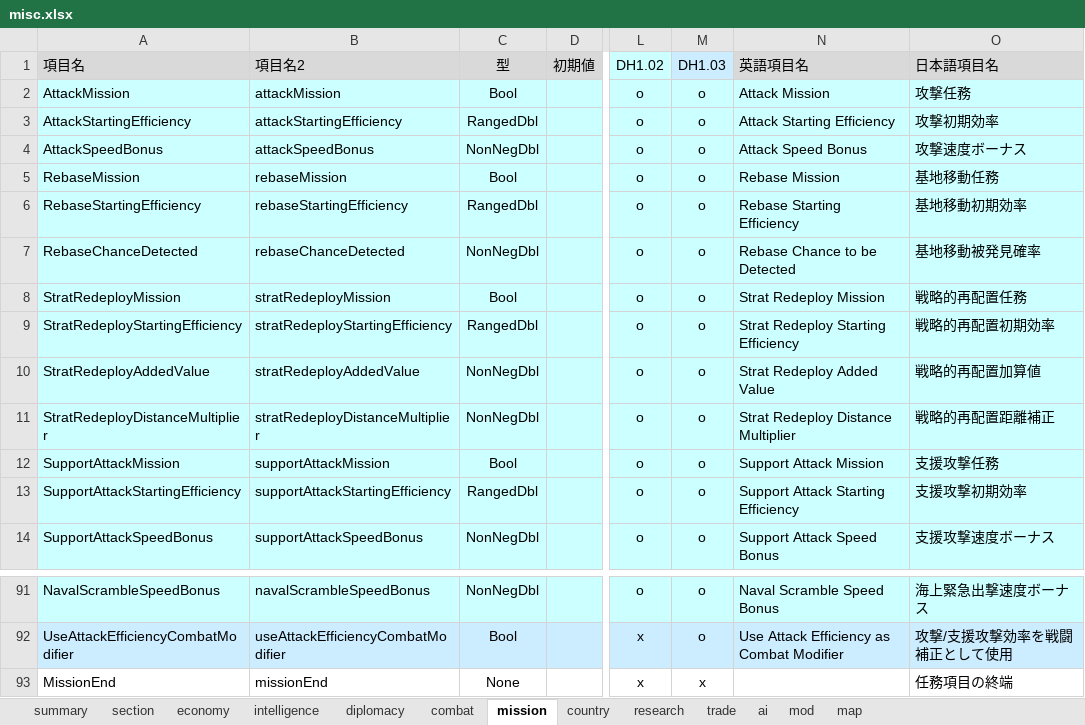
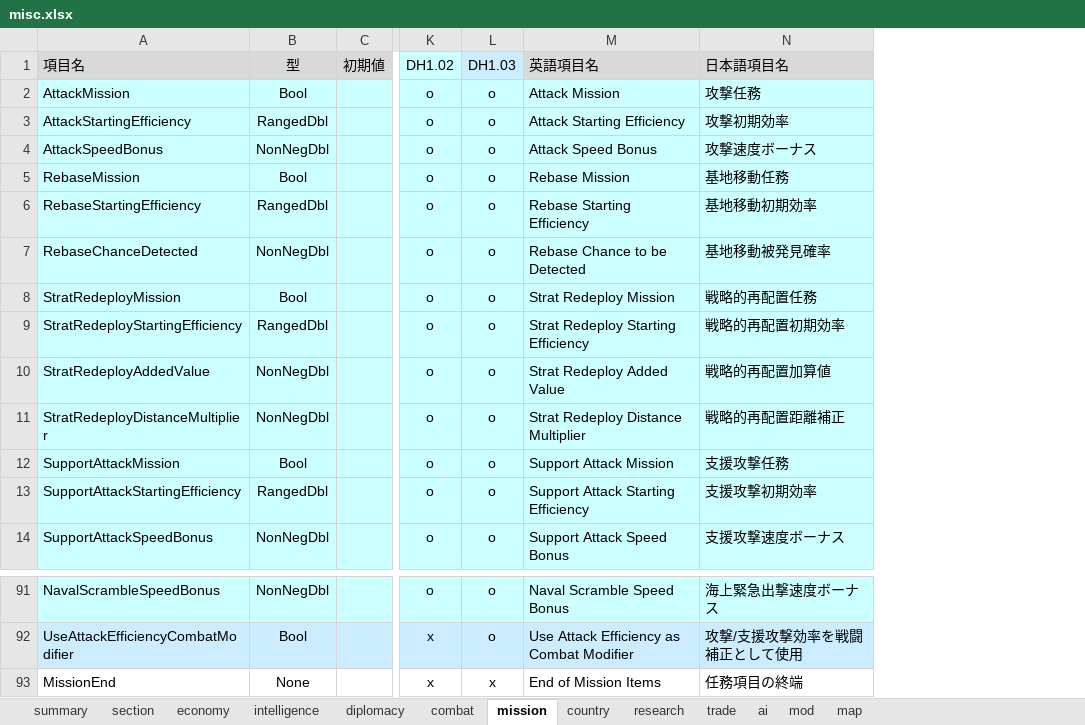
Before and after one commit to nkodama/HoI2Editor, an Excel workbook: HoI2Editor/Documents/misc.xlsx, sheet mission, drawn as a sheet; only a part is shown, gaps mark what is left out; values as stored, in another font and other column widths than the file's, no borders; removed rows and columns are numbered as before the commit, all else as after; the diff names each change by its address in the sheet, - before the commit and + after, or states it on an @@ line.

```diff
--- a/HoI2Editor/Documents/misc.xlsx (sheet mission)
+++ b/HoI2Editor/Documents/misc.xlsx (sheet mission)
-column B (項目名2), rows 2-14: attackMission | attackStartingEfficiency | attackSpeedBonus | rebaseMission | rebaseStartingEfficiency | rebaseChanceDetected | stratRedeployMission | stratRedeployStartingEfficiency | stratRedeployAddedValue | stratRedeployDistanceMultiplier | supportAttackMission | supportAttackStartingEfficiency | supportAttackSpeedBonus; rows 91-93: navalScrambleSpeedBonus | useAttackEfficiencyCombatModifier | missionEnd
-M93 (英語項目名): (empty)
+M93 (英語項目名): End of Mission Items
```
Also changed, not shown: sheet trade, sheet mod, sheet intelligence, sheet economy, sheet map, sheet diplomacy, 4 more sheets, 9 other files.
